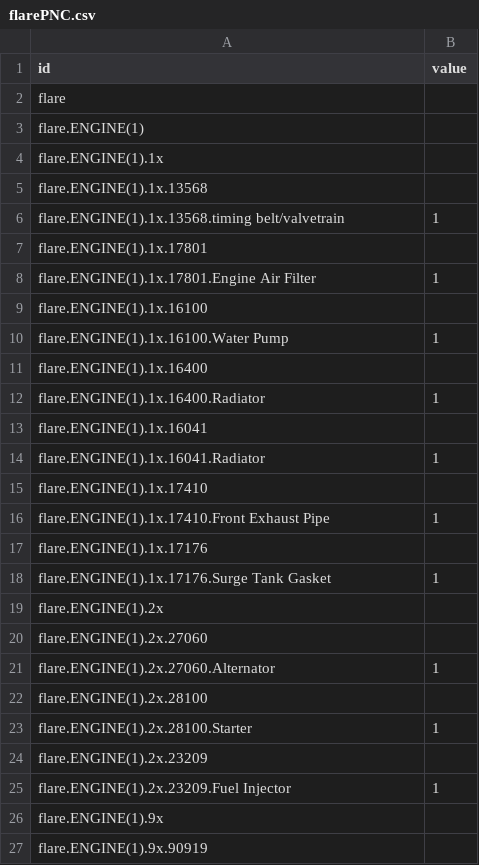
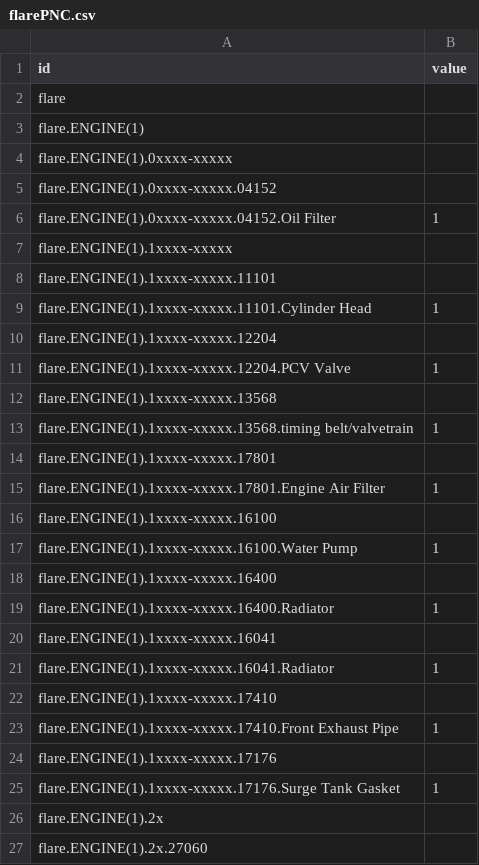
Before and after one commit to JT5RN/PTSREF, a CSV file: flarePNC.csv, drawn as a sheet; only a part is shown; the shorter side is filled out with more unchanged rows; the diff covers the shown part only.

Commit message:
PNCmobil
few more PNC; its fairly balanced 1-4 now.

```diff
--- a/flarePNC.csv
+++ b/flarePNC.csv
@@ -3,17 +3,24 @@ flare,
 flare.ENGINE(1),
-flare.ENGINE(1).1x,
-flare.ENGINE(1).1x.13568,
-flare.ENGINE(1).1x.13568.timing belt/valvetrain,1
-flare.ENGINE(1).1x.17801,
-flare.ENGINE(1).1x.17801.Engine Air Filter,1
-flare.ENGINE(1).1x.16100,
-flare.ENGINE(1).1x.16100.Water Pump,1
-flare.ENGINE(1).1x.16400,
-flare.ENGINE(1).1x.16400.Radiator,1
-flare.ENGINE(1).1x.16041,
-flare.ENGINE(1).1x.16041.Radiator,1
-flare.ENGINE(1).1x.17410,
-flare.ENGINE(1).1x.17410.Front Exhaust Pipe,1
-flare.ENGINE(1).1x.17176,
-flare.ENGINE(1).1x.17176.Surge Tank Gasket,1
+flare.ENGINE(1).0xxxx-xxxxx,
+flare.ENGINE(1).0xxxx-xxxxx.04152,
+flare.ENGINE(1).0xxxx-xxxxx.04152.Oil Filter,1
+flare.ENGINE(1).1xxxx-xxxxx,
+flare.ENGINE(1).1xxxx-xxxxx.11101,
+flare.ENGINE(1).1xxxx-xxxxx.11101.Cylinder Head,1
+flare.ENGINE(1).1xxxx-xxxxx.12204,
+flare.ENGINE(1).1xxxx-xxxxx.12204.PCV Valve,1
+flare.ENGINE(1).1xxxx-xxxxx.13568,
+flare.ENGINE(1).1xxxx-xxxxx.13568.timing belt/valvetrain,1
+flare.ENGINE(1).1xxxx-xxxxx.17801,
+flare.ENGINE(1).1xxxx-xxxxx.17801.Engine Air Filter,1
+flare.ENGINE(1).1xxxx-xxxxx.16100,
+flare.ENGINE(1).1xxxx-xxxxx.16100.Water Pump,1
+flare.ENGINE(1).1xxxx-xxxxx.16400,
+flare.ENGINE(1).1xxxx-xxxxx.16400.Radiator,1
+flare.ENGINE(1).1xxxx-xxxxx.16041,
+flare.ENGINE(1).1xxxx-xxxxx.16041.Radiator,1
+flare.ENGINE(1).1xxxx-xxxxx.17410,
+flare.ENGINE(1).1xxxx-xxxxx.17410.Front Exhaust Pipe,1
+flare.ENGINE(1).1xxxx-xxxxx.17176,
+flare.ENGINE(1).1xxxx-xxxxx.17176.Surge Tank Gasket,1
 flare.ENGINE(1).2x,
```
Also changed, not shown: 3 removed rows elsewhere in this file.
